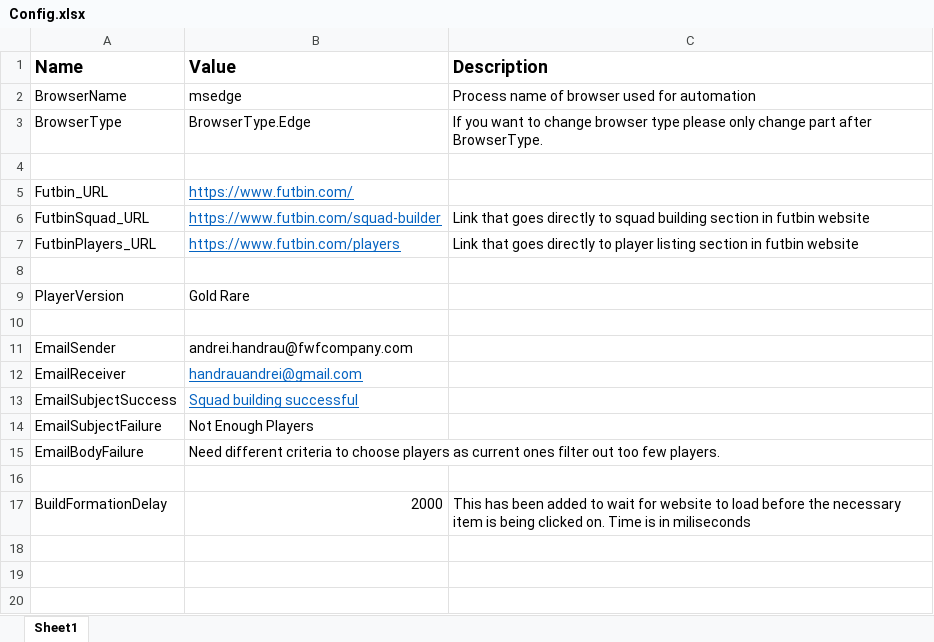
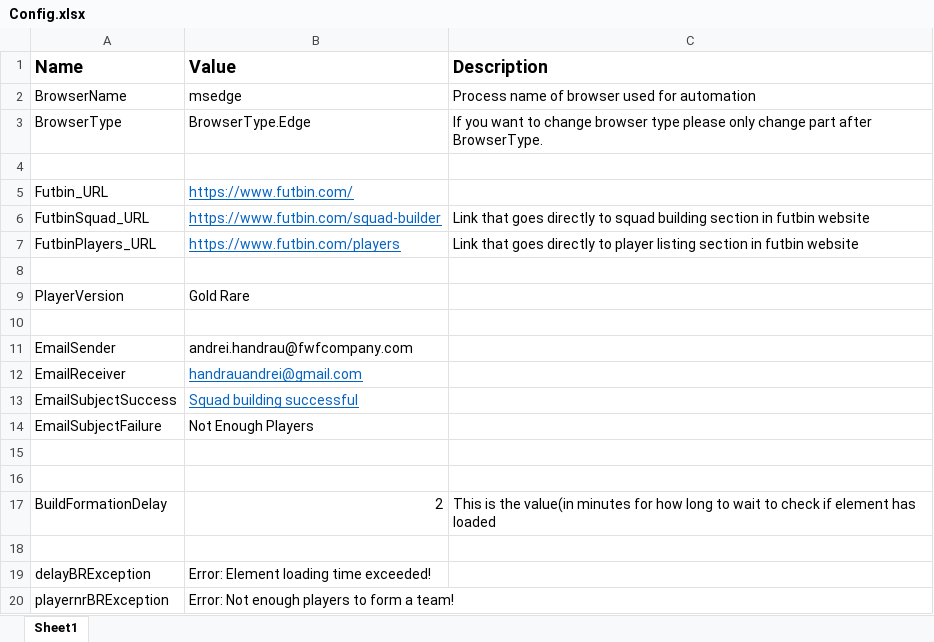
Before and after one commit to andreihandraufwf/Futbin_Best11Creation, an Excel workbook: Data/Config.xlsx, sheet Sheet1, drawn as a sheet; values as stored, in another font and other column widths than the file's, no borders; removed rows and columns are numbered as before the commit, all else as after; the diff names each change by its address in the sheet, - before the commit and + after, or states it on an @@ line.

Commit message:
Added bre text to config. Tidied up send email at end of try catch. Finished fix for element timeout in Futbin_ShowPlayers workflow

```diff
--- a/Data/Config.xlsx (sheet Sheet1)
+++ b/Data/Config.xlsx (sheet Sheet1)
-row 15: EmailBodyFailure | Need different criteria to choose players as current ones filter out too few players.
+row 16: (empty)
-B17 (Value): 2000
+B17 (Value): 2
-C17 (Description): This has been added to wait for website to load before the necessary item is being clicked on. Time is in miliseconds
+C17 (Description): This is the value(in minutes for how long to wait to check if element has loaded
+row 18: (empty)
+row 19: delayBRException | Error: Element loading time exceeded!
+row 20: playernrBRException | Error: Not enough players to form a team!
```
Also changed, not shown: 12 other files.
